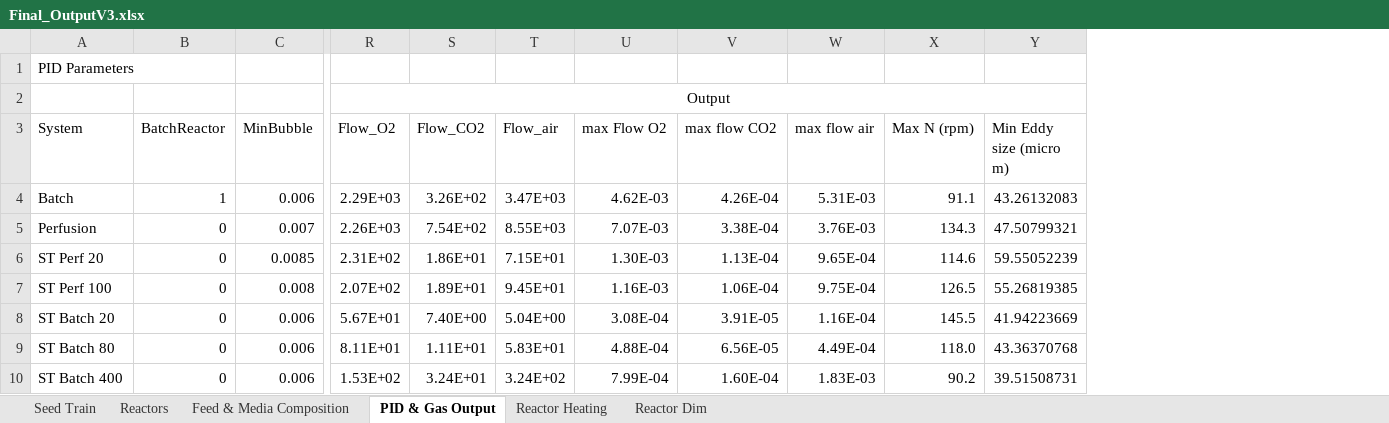
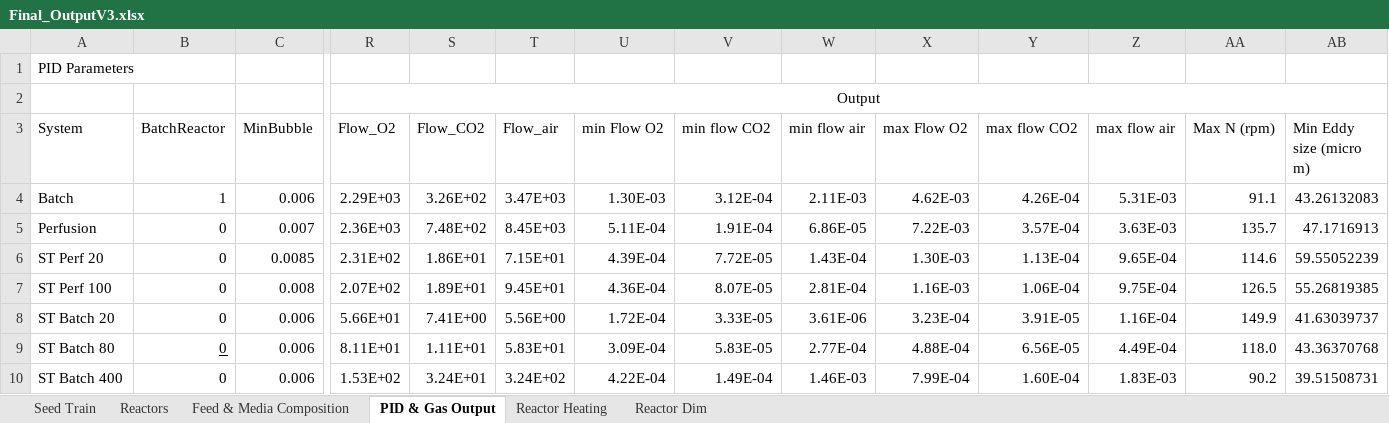
Before and after one commit to MarcThomson/DesignCode, an Excel workbook: K1/FinalCodeV1/Final_OutputV3.xlsx, sheet PID & Gas Output, drawn as a sheet; only a part is shown, gaps mark what is left out; values as stored, in another font and other column widths than the file's, no borders; addresses are those after the commit; the diff names each change by its address in the sheet, - before the commit and + after, or states it on an @@ line.

```diff
--- a/K1/FinalCodeV1/Final_OutputV3.xlsx (sheet PID & Gas Output)
+++ b/K1/FinalCodeV1/Final_OutputV3.xlsx (sheet PID & Gas Output)
+column U (min Flow O2), rows 4-10: 1.30E-03 | 5.11E-04 | 4.39E-04 | 4.36E-04 | 1.72E-04 | 3.09E-04 | 4.22E-04
+column V (min flow CO2), rows 4-10: 3.12E-04 | 1.91E-04 | 7.72E-05 | 8.07E-05 | 3.33E-05 | 5.83E-05 | 1.49E-04
+column W (min flow air), rows 4-10: 2.11E-03 | 6.86E-05 | 1.43E-04 | 2.81E-04 | 3.61E-06 | 2.77E-04 | 1.46E-03
-R5 (Flow_O2): 2.26E+03
+R5 (Flow_O2): 2.36E+03
-S5 (Flow_CO2): 7.54E+02
+S5 (Flow_CO2): 7.48E+02
-T5 (Flow_air): 8.55E+03
+T5 (Flow_air): 8.45E+03
-X5 (max Flow O2): 7.07E-03
+X5 (max Flow O2): 7.22E-03
-Y5 (max flow CO2): 3.38E-04
+Y5 (max flow CO2): 3.57E-04
-Z5 (max flow air): 3.76E-03
+Z5 (max flow air): 3.63E-03
-AA5 (Max N (rpm)): 134.3
+AA5 (Max N (rpm)): 135.7
-AB5 (Min Eddy size (micro m)): 47.50799321
+AB5 (Min Eddy size (micro m)): 47.1716913
-R8 (Flow_O2): 5.67E+01
+R8 (Flow_O2): 5.66E+01
-S8 (Flow_CO2): 7.40E+00
+S8 (Flow_CO2): 7.41E+00
-T8 (Flow_air): 5.04E+00
+T8 (Flow_air): 5.56E+00
-X8 (max Flow O2): 3.08E-04
+X8 (max Flow O2): 3.23E-04
-AA8 (Max N (rpm)): 145.5
+AA8 (Max N (rpm)): 149.9
-AB8 (Min Eddy size (micro m)): 41.94223669
+AB8 (Min Eddy size (micro m)): 41.63039737
-B9 underline: off
+B9 underline: on
```
Also changed, not shown: sheet Reactor Dim, sheet Reactor Heating, formulas that keep their value, 1 other file.
